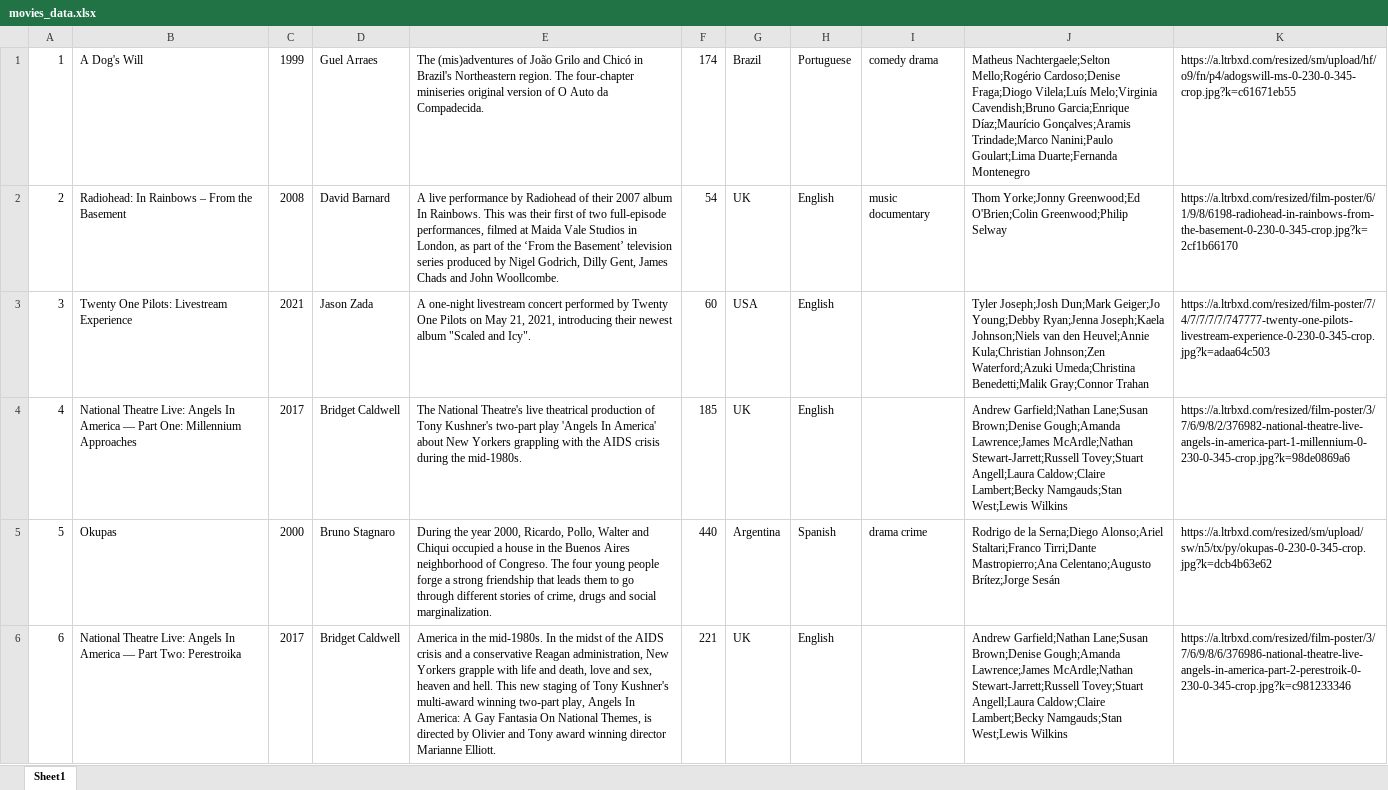
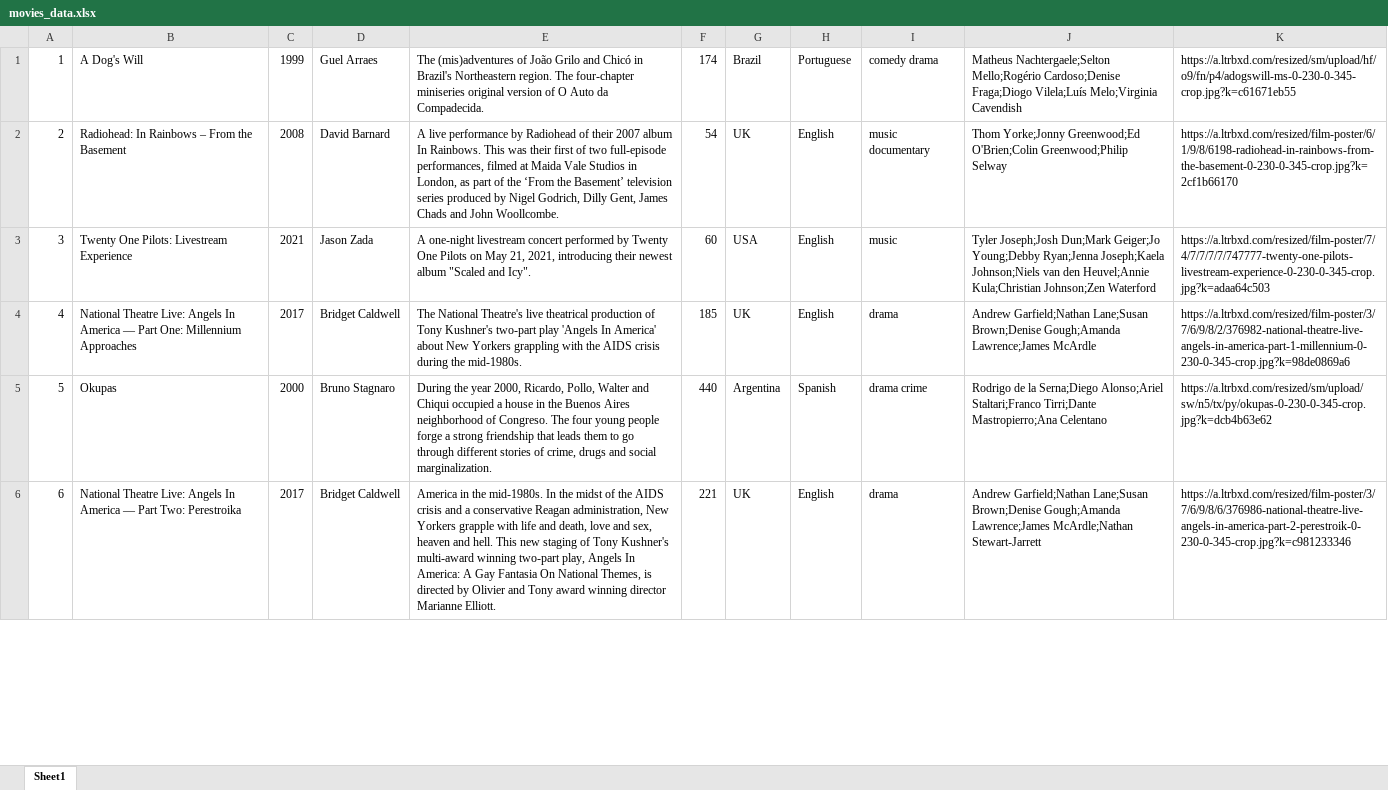
Before and after one commit to unsw-cse-comp3900-9900-22T2/capstone-project-9900-f14p-justdoit, an Excel workbook: iMovie_backend/movies_data.xlsx, sheet Sheet1, drawn as a sheet; only a part is shown; values as stored, in another font and other column widths than the file's, no cell formats; the diff covers the shown part only; the diff names each change by its address in the sheet, - before the commit and + after, or states it on an @@ line.

```diff
--- a/iMovie_backend/movies_data.xlsx (sheet Sheet1)
+++ b/iMovie_backend/movies_data.xlsx (sheet Sheet1)
-J1: …Vilela;Luís Melo;Virginia Cavendish;Bruno Garcia;Enrique Díaz;Maurício Gonçalves;Aramis Trindade;Marco Nanini;Paulo Goulart;Lima Duarte;Fernanda Montenegro
+J1: …Vilela;Luís Melo;Virginia Cavendish
-I3: (empty)
+I3: music
-J3: …Kula;Christian Johnson;Zen Waterford;Azuki Umeda;Christina Benedetti;Malik Gray;Connor Trahan
+J3: …Kula;Christian Johnson;Zen Waterford
-I4: (empty)
+I4: drama
-J4: …Gough;Amanda Lawrence;James McArdle;Nathan Stewart-Jarrett;Russell Tovey;Stuart Angell;Laura Caldow;Claire Lambert;Becky Namgauds;Stan West;Lewis Wilkins
+J4: …Gough;Amanda Lawrence;James McArdle
-J5: …Tirri;Dante Mastropierro;Ana Celentano;Augusto Brítez;Jorge Sesán
+J5: …Tirri;Dante Mastropierro;Ana Celentano
-I6: (empty)
+I6: drama
-J6: …Lawrence;James McArdle;Nathan Stewart-Jarrett;Russell Tovey;Stuart Angell;Laura Caldow;Claire Lambert;Becky Namgauds;Stan West;Lewis Wilkins
+J6: …Lawrence;James McArdle;Nathan Stewart-Jarrett
```
Also changed, not shown: 64 added rows, 7 removed rows and 165 edited cells elsewhere in this sheet, cell formats, 5 other files.
